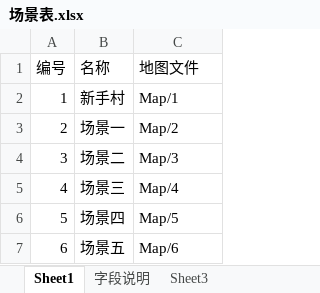
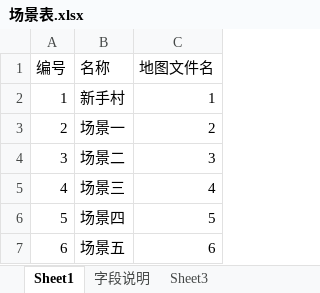
Before and after one commit to Klanly/BWM, an Excel workbook: doc/table/场景表.xlsx, sheet Sheet1, drawn as a sheet; values as stored, in another font and other column widths than the file's, no borders; the diff names each change by its address in the sheet, - before the commit and + after, or states it on an @@ line.

```diff
--- a/doc/table/场景表.xlsx (sheet Sheet1)
+++ b/doc/table/场景表.xlsx (sheet Sheet1)
-C1: 地图文件
+C1: 地图文件名
-C2 (地图文件名): Map/1
+C2 (地图文件名): 1
-C3 (地图文件名): Map/2
+C3 (地图文件名): 2
-C4 (地图文件名): Map/3
+C4 (地图文件名): 3
-C5 (地图文件名): Map/4
+C5 (地图文件名): 4
-C6 (地图文件名): Map/5
+C6 (地图文件名): 5
-C7 (地图文件名): Map/6
+C7 (地图文件名): 6
```
Also changed, not shown: 5 other files.
